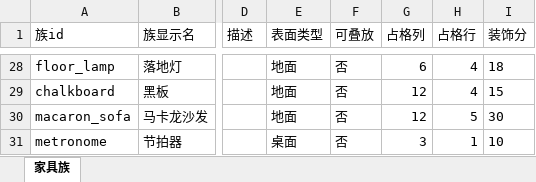
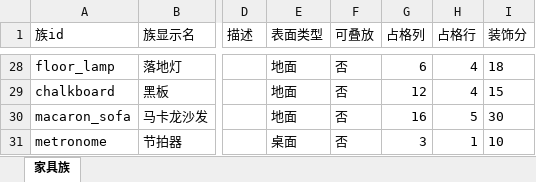
Before and after one commit to CsOHQAQ/2026MasterHouse, an Excel workbook: Excel/家具族表.xlsx, sheet 家具族, drawn as a sheet; only a part is shown, gaps mark what is left out; values as stored, in another font and other column widths than the file's, no borders; the diff covers the shown part only; the diff names each change by its address in the sheet, - before the commit and + after, or states it on an @@ line.

```diff
--- a/Excel/家具族表.xlsx (sheet 家具族)
+++ b/Excel/家具族表.xlsx (sheet 家具族)
-G30 (占格列): 12
+G30 (占格列): 16
```
Also changed, not shown: 25 edited cells elsewhere in this sheet, 5 other files.
